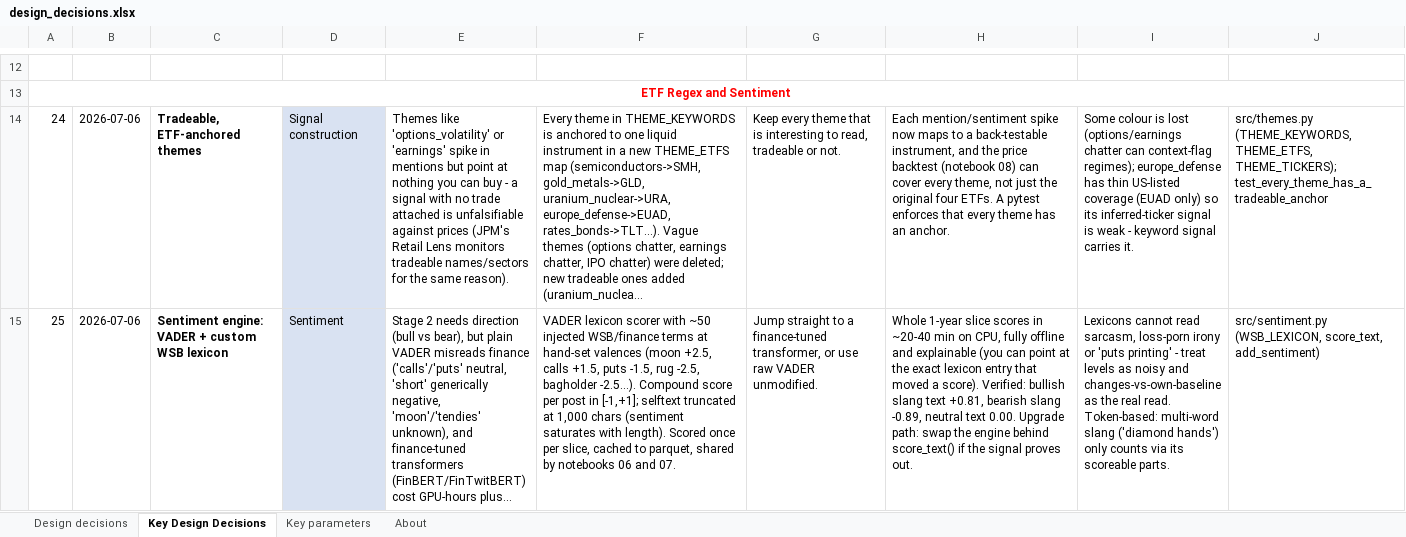
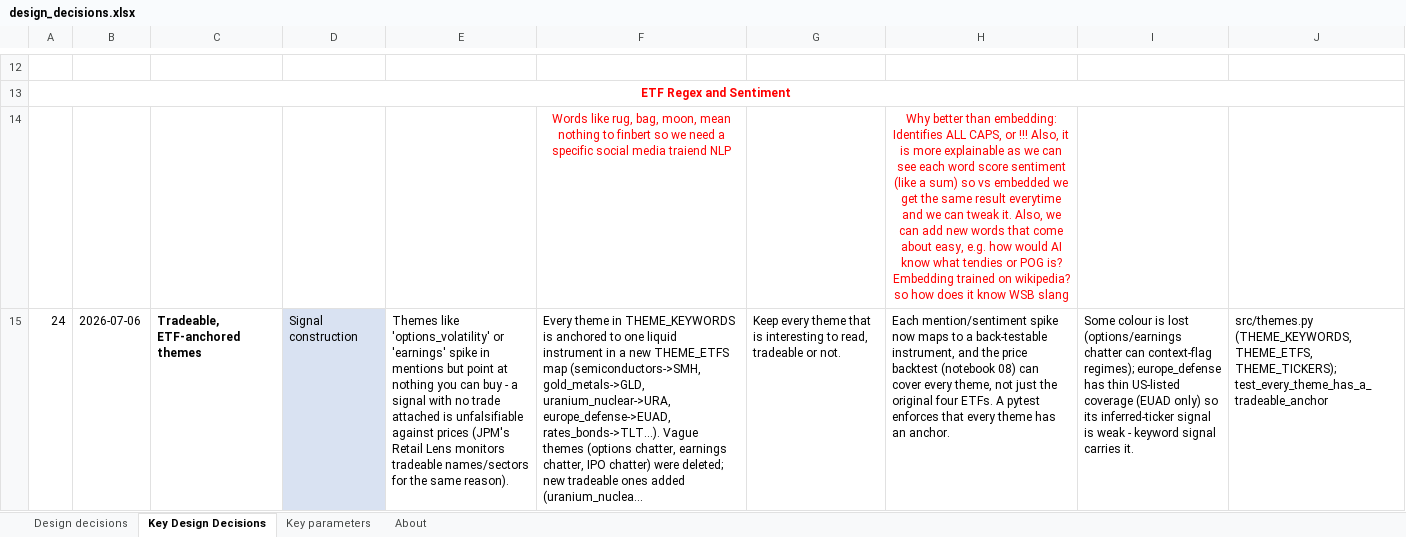
Before and after one commit to alexbrownian/RetailFlow1, an Excel workbook: design_decisions.xlsx, sheet Key Design Decisions, drawn as a sheet; only a part is shown, gaps mark what is left out; the shorter side is filled out with more unchanged rows; long unchanged cells end in …; values as stored, in another font and other column widths than the file's, no borders; the diff covers the shown part only; the diff names each change by its address in the sheet, - before the commit and + after, or states it on an @@ line.

```diff
--- a/design_decisions.xlsx (sheet Key Design Decisions)
+++ b/design_decisions.xlsx (sheet Key Design Decisions)
+row 14:  |  |  |  |  | Words like rug, bag, moon, mean nothing to finbert so we need a specific social media traiend NLP |  | Why better than embedding: Identifies ALL CAPS, or !!! Also, it is more explainable as we can see each word score sentiment (like a sum) so vs embedded we get the same result everytime and we can tweak it. Also, we can add new words that come about easy, e.g. how would AI know what tendies or POG is? Embedding trained on wikipedia? so how does it know WSB slang
```
Also changed, not shown: 1 added row elsewhere in this sheet, 12 other files.
